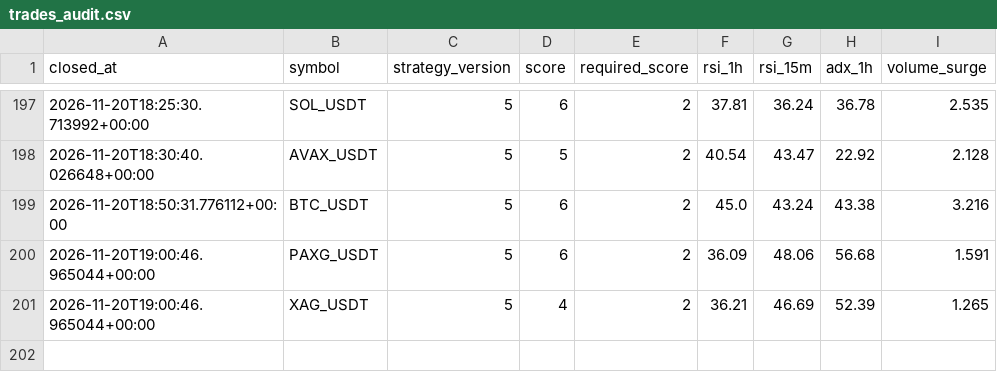
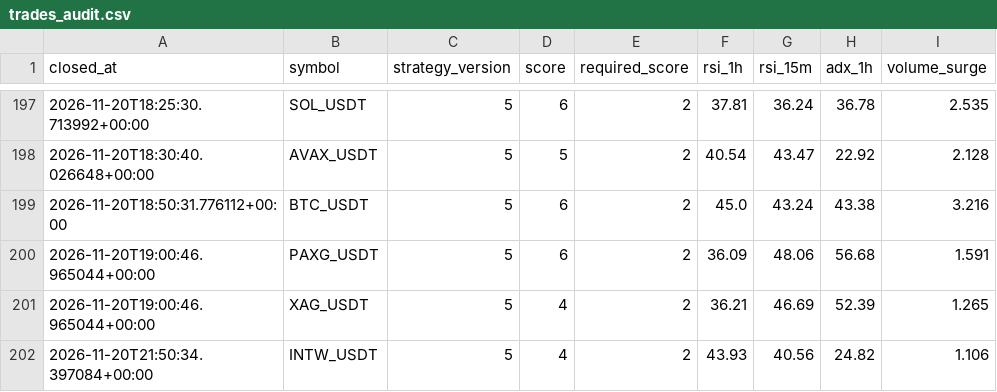
Before and after one commit to wjdtks255-lgtm/Gateio_signal, a CSV file: trades_audit.csv, drawn as a sheet; only a part is shown, gaps mark what is left out; the diff names each change by its address in the sheet, - before the commit and + after, or states it on an @@ line.

```diff
--- a/trades_audit.csv
+++ b/trades_audit.csv
+row 202: 2026-11-20T21:50:34.397084+00:00 | INTW_USDT | 5 | 4 | 2 | 43.93 | 40.56 | 24.82 | 1.106
```
Also changed, not shown: ai_trades.csv, trades.csv, 1 other file.
